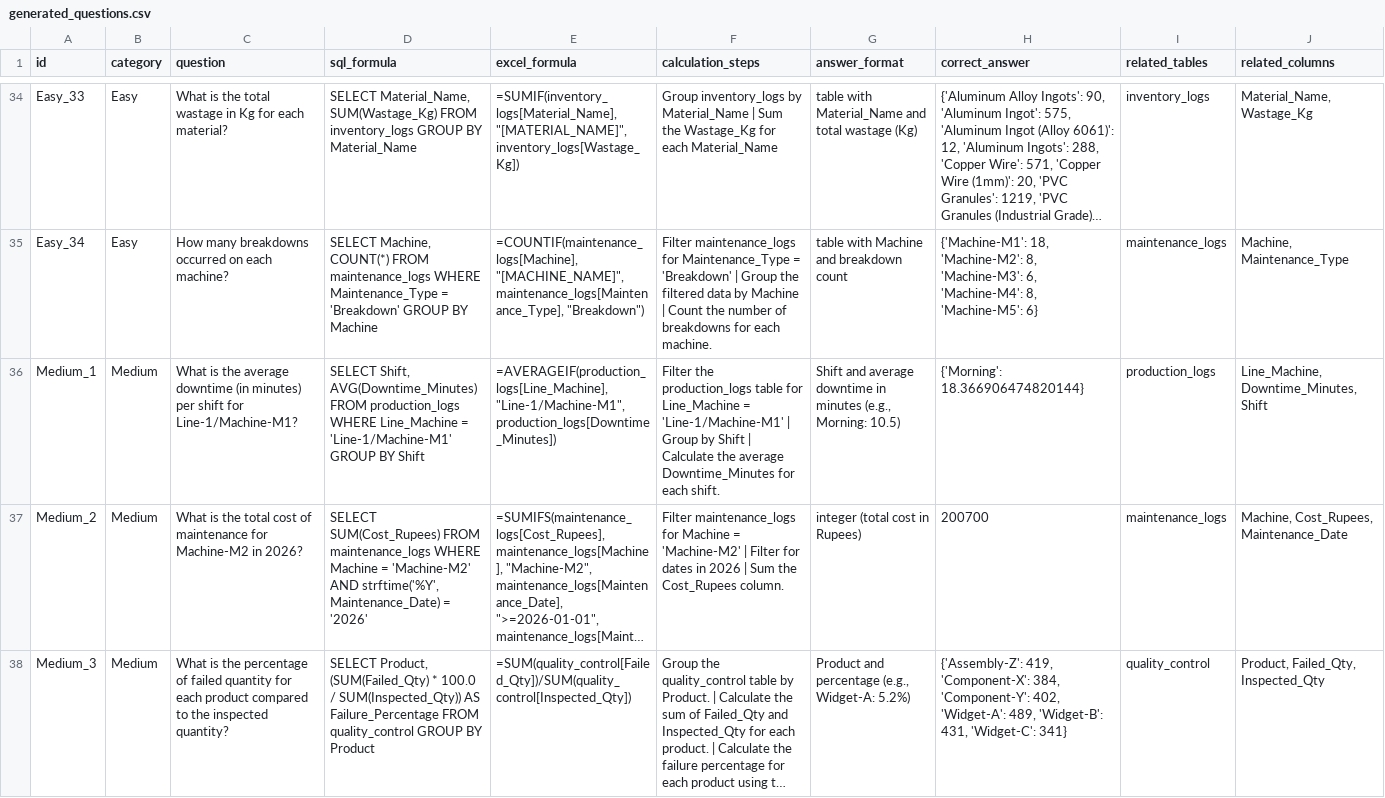
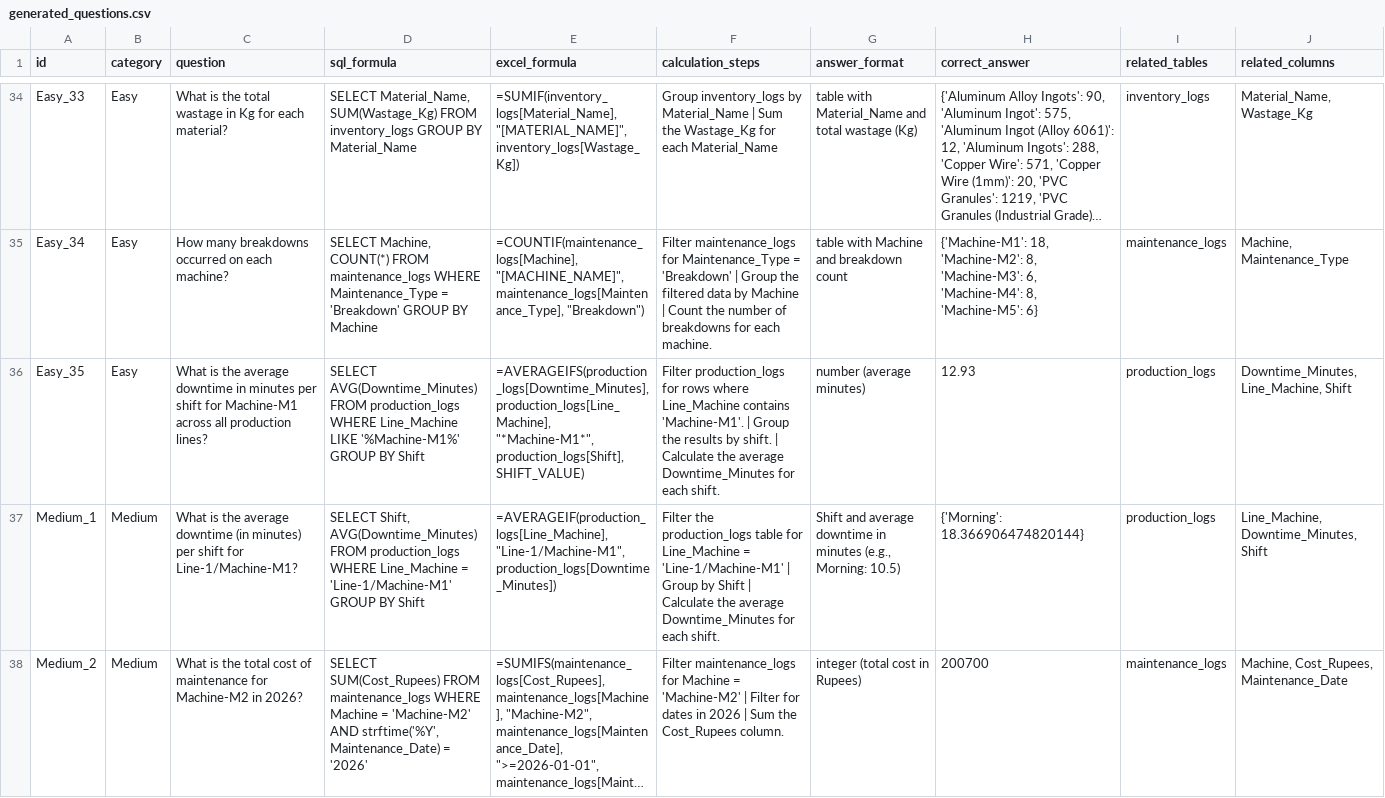
Before and after one commit to thisisshivamtiwari/ExcelllmMsmes, a CSV file: question_generator/generated_questions.csv, drawn as a sheet; only a part is shown, gaps mark what is left out; the shorter side is filled out with more unchanged rows; long unchanged cells end in …; rows hold the shown columns only; the diff names each change by its address in the sheet, - before the commit and + after, or states it on an @@ line.

Commit message:
chore: Update generated questions data files

```diff
--- a/question_generator/generated_questions.csv
+++ b/question_generator/generated_questions.csv
+row 36: Easy_35 | Easy | What is the average downtime in minutes per shift for Machine-M1 across all production lines? | SELECT AVG(Downtime_Minutes) FROM production_logs WHERE Line_Machine LIKE '%Machine-M1%' GROUP BY Shift | =AVERAGEIFS(production_logs[Downtime_Minutes],production_logs[Line_Machine], "*Machine-M1*",production_logs[Shift],SHIFT_VALUE) | Filter production_logs for rows where Line_Machine contains 'Machine-M1'. | Group the results by shift. | Calculate the average Downtime_Minutes for each shift. | number (average minutes) | 12.93 | production_logs | Downtime_Minutes, Line_Machine, Shift
```
Also changed, not shown: 1 other file.
